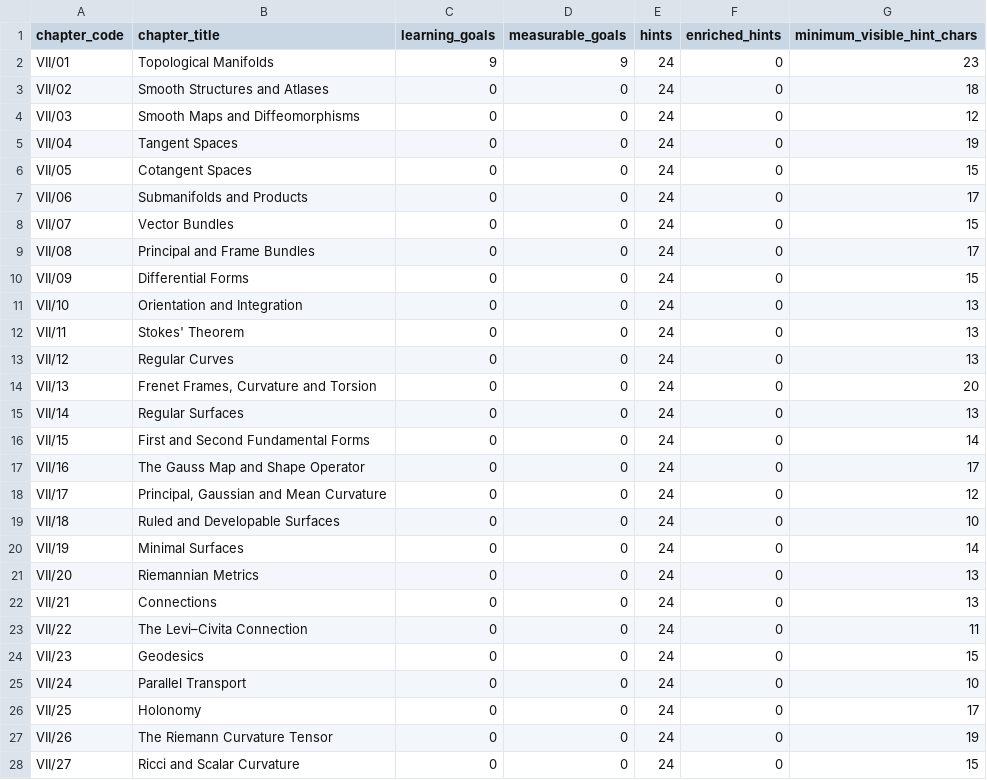
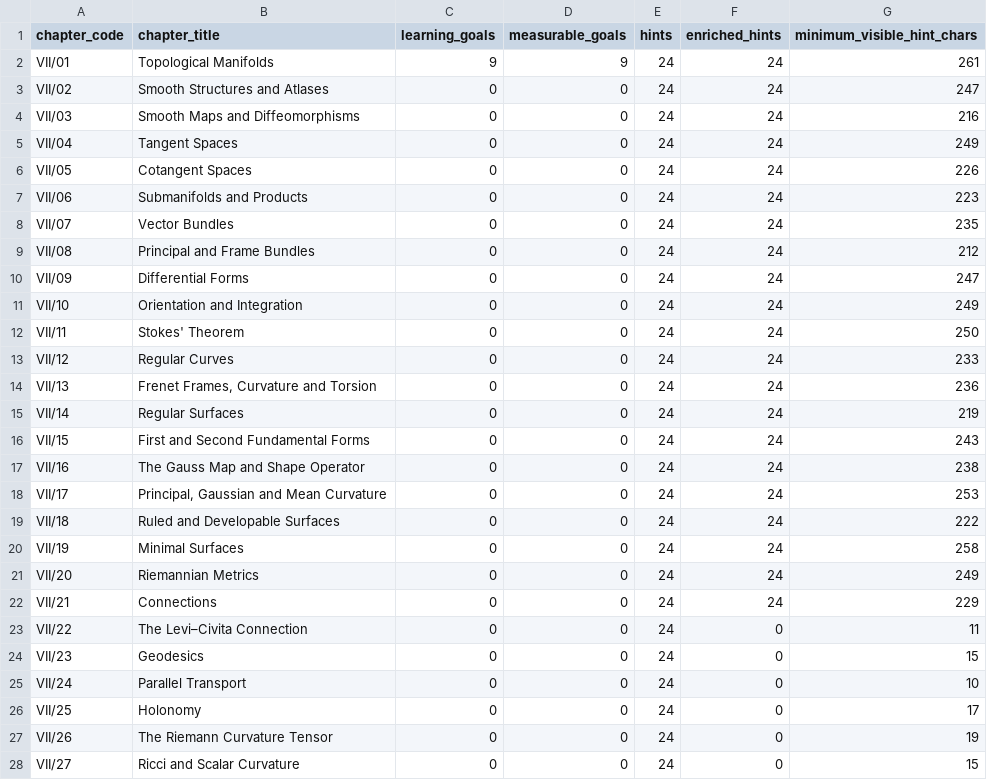
Before and after one commit to expert10000/math, a TSV file: reports/series/VOLUME07_PEDAGOGY_AUDIT.tsv, drawn as a sheet; only a part is shown.

Commit message:
vol07: enrich mathematical hints in VII/01-VII/21

```diff
--- a/reports/series/VOLUME07_PEDAGOGY_AUDIT.tsv
+++ b/reports/series/VOLUME07_PEDAGOGY_AUDIT.tsv
@@ -1,23 +1,23 @@
 chapter_code	chapter_title	learning_goals	measurable_goals	hints	enriched_hints	minimum_visible_hint_chars
-VII/01	Topological Manifolds	9	9	24	0	23
-VII/02	Smooth Structures and Atlases	0	0	24	0	18
-VII/03	Smooth Maps and Diffeomorphisms	0	0	24	0	12
-VII/04	Tangent Spaces	0	0	24	0	19
-VII/05	Cotangent Spaces	0	0	24	0	15
-VII/06	Submanifolds and Products	0	0	24	0	17
-VII/07	Vector Bundles	0	0	24	0	15
-VII/08	Principal and Frame Bundles	0	0	24	0	17
-VII/09	Differential Forms	0	0	24	0	15
-VII/10	Orientation and Integration	0	0	24	0	13
-VII/11	Stokes' Theorem	0	0	24	0	13
-VII/12	Regular Curves	0	0	24	0	13
-VII/13	Frenet Frames, Curvature and Torsion	0	0	24	0	20
-VII/14	Regular Surfaces	0	0	24	0	13
-VII/15	First and Second Fundamental Forms	0	0	24	0	14
-VII/16	The Gauss Map and Shape Operator	0	0	24	0	17
-VII/17	Principal, Gaussian and Mean Curvature	0	0	24	0	12
-VII/18	Ruled and Developable Surfaces	0	0	24	0	10
-VII/19	Minimal Surfaces	0	0	24	0	14
-VII/20	Riemannian Metrics	0	0	24	0	13
-VII/21	Connections	0	0	24	0	13
+VII/01	Topological Manifolds	9	9	24	24	261
+VII/02	Smooth Structures and Atlases	0	0	24	24	247
+VII/03	Smooth Maps and Diffeomorphisms	0	0	24	24	216
+VII/04	Tangent Spaces	0	0	24	24	249
+VII/05	Cotangent Spaces	0	0	24	24	226
+VII/06	Submanifolds and Products	0	0	24	24	223
+VII/07	Vector Bundles	0	0	24	24	235
+VII/08	Principal and Frame Bundles	0	0	24	24	212
+VII/09	Differential Forms	0	0	24	24	247
+VII/10	Orientation and Integration	0	0	24	24	249
+VII/11	Stokes' Theorem	0	0	24	24	250
+VII/12	Regular Curves	0	0	24	24	233
+VII/13	Frenet Frames, Curvature and Torsion	0	0	24	24	236
+VII/14	Regular Surfaces	0	0	24	24	219
+VII/15	First and Second Fundamental Forms	0	0	24	24	243
+VII/16	The Gauss Map and Shape Operator	0	0	24	24	238
+VII/17	Principal, Gaussian and Mean Curvature	0	0	24	24	253
+VII/18	Ruled and Developable Surfaces	0	0	24	24	222
+VII/19	Minimal Surfaces	0	0	24	24	258
+VII/20	Riemannian Metrics	0	0	24	24	249
+VII/21	Connections	0	0	24	24	229
 VII/22	The Levi–Civita Connection	0	0	24	0	11
```
Also changed, not shown: 23 other files.
